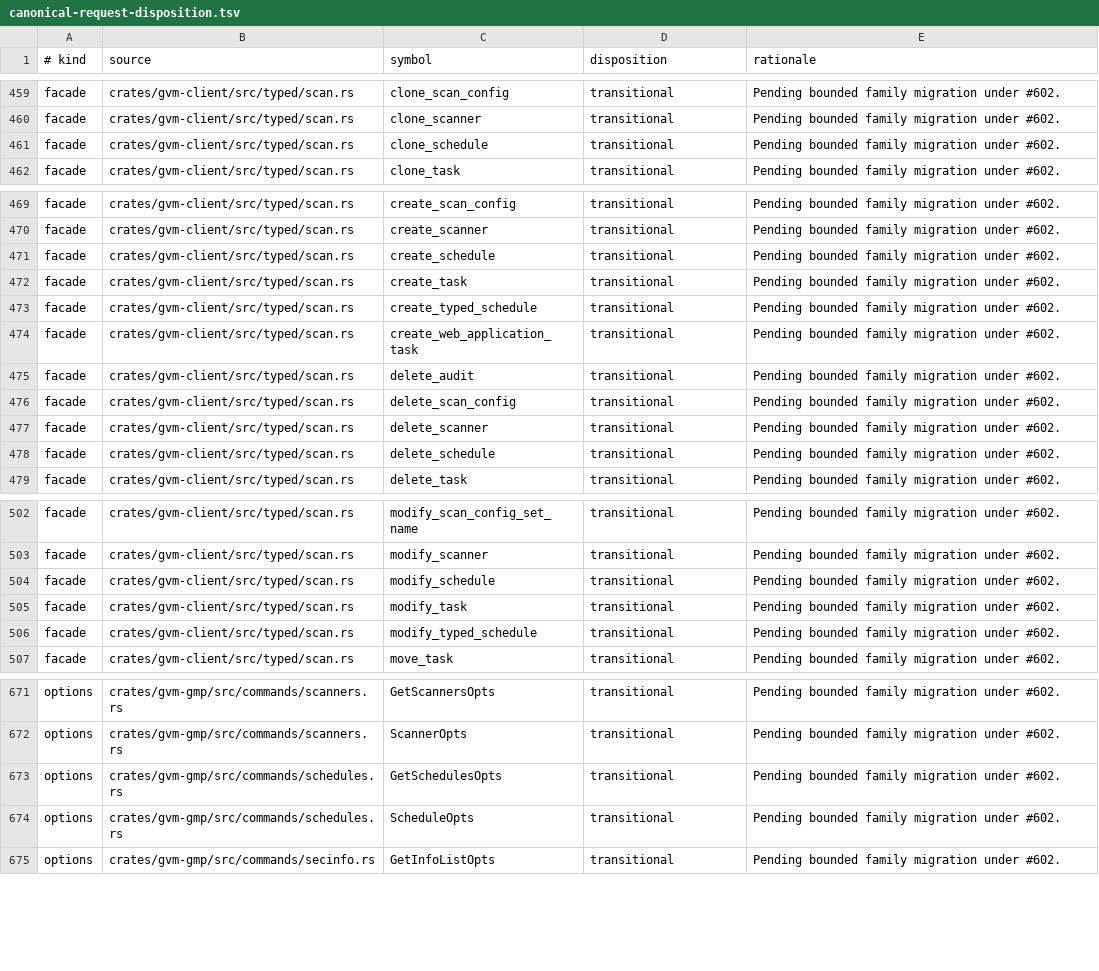
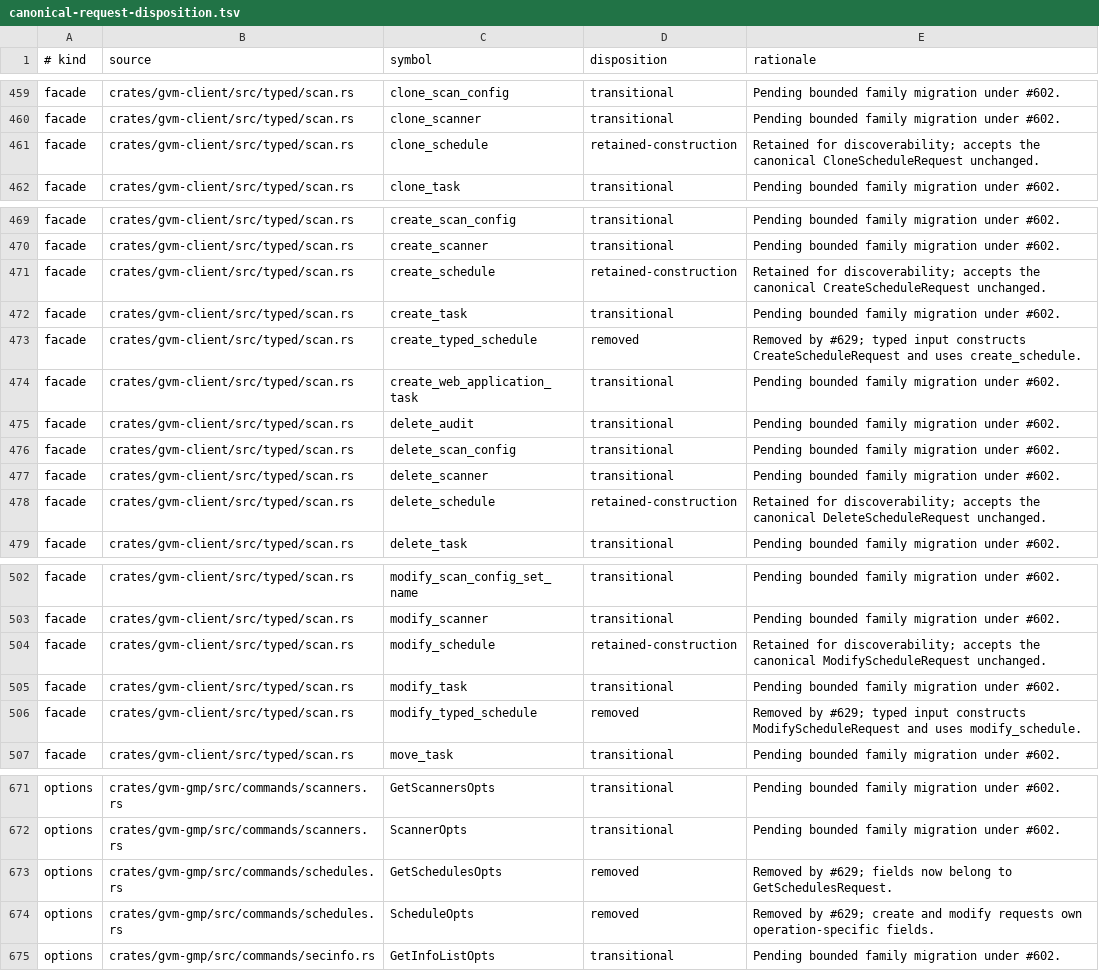
Before and after one commit to greenbone-hive/rust-gvm, a TSV file: docs/canonical-request-disposition.tsv, drawn as a sheet; only a part is shown, gaps mark what is left out; the diff covers the shown part only.

Commit message:
refactor(gmp): make schedule requests canonical (#630)
Replace schedule option bags, free XML builders, and duplicate typed wrappers
with six complete request values. Align create and modify validation with the
pinned gvmd handler, retain typed recurrence construction on the canonical
requests, and cover exact XML plus stateful schedule behavior.

Closes #629

Agent: Thoth
Model: openai/gpt-5.6-sol
Thinking: high
Bot-Owner: @llunved

```diff
--- a/docs/canonical-request-disposition.tsv
+++ b/docs/canonical-request-disposition.tsv
@@ -460,3 +460,3 @@ facade	crates/gvm-client/src/typed/scan.rs	clone_scan_config	transitional	Pendin
 facade	crates/gvm-client/src/typed/scan.rs	clone_scanner	transitional	Pending bounded family migration under #602.
-facade	crates/gvm-client/src/typed/scan.rs	clone_schedule	transitional	Pending bounded family migration under #602.
+facade	crates/gvm-client/src/typed/scan.rs	clone_schedule	retained-construction	Retained for discoverability; accepts the canonical CloneScheduleRequest unchanged.
 facade	crates/gvm-client/src/typed/scan.rs	clone_task	transitional	Pending bounded family migration under #602.
@@ -470,5 +470,5 @@ facade	crates/gvm-client/src/typed/scan.rs	create_scan_config	transitional	Pendi
 facade	crates/gvm-client/src/typed/scan.rs	create_scanner	transitional	Pending bounded family migration under #602.
-facade	crates/gvm-client/src/typed/scan.rs	create_schedule	transitional	Pending bounded family migration under #602.
+facade	crates/gvm-client/src/typed/scan.rs	create_schedule	retained-construction	Retained for discoverability; accepts the canonical CreateScheduleRequest unchanged.
 facade	crates/gvm-client/src/typed/scan.rs	create_task	transitional	Pending bounded family migration under #602.
-facade	crates/gvm-client/src/typed/scan.rs	create_typed_schedule	transitional	Pending bounded family migration under #602.
+facade	crates/gvm-client/src/typed/scan.rs	create_typed_schedule	removed	Removed by #629; typed input constructs CreateScheduleRequest and uses create_schedule.
 facade	crates/gvm-client/src/typed/scan.rs	create_web_application_task	transitional	Pending bounded family migration under #602.
@@ -477,3 +477,3 @@ facade	crates/gvm-client/src/typed/scan.rs	delete_scan_config	transitional	Pendi
 facade	crates/gvm-client/src/typed/scan.rs	delete_scanner	transitional	Pending bounded family migration under #602.
-facade	crates/gvm-client/src/typed/scan.rs	delete_schedule	transitional	Pending bounded family migration under #602.
+facade	crates/gvm-client/src/typed/scan.rs	delete_schedule	retained-construction	Retained for discoverability; accepts the canonical DeleteScheduleRequest unchanged.
 facade	crates/gvm-client/src/typed/scan.rs	delete_task	transitional	Pending bounded family migration under #602.
@@ -503,5 +503,5 @@ facade	crates/gvm-client/src/typed/scan.rs	modify_scan_config_set_name	transitio
 facade	crates/gvm-client/src/typed/scan.rs	modify_scanner	transitional	Pending bounded family migration under #602.
-facade	crates/gvm-client/src/typed/scan.rs	modify_schedule	transitional	Pending bounded family migration under #602.
+facade	crates/gvm-client/src/typed/scan.rs	modify_schedule	retained-construction	Retained for discoverability; accepts the canonical ModifyScheduleRequest unchanged.
 facade	crates/gvm-client/src/typed/scan.rs	modify_task	transitional	Pending bounded family migration under #602.
-facade	crates/gvm-client/src/typed/scan.rs	modify_typed_schedule	transitional	Pending bounded family migration under #602.
+facade	crates/gvm-client/src/typed/scan.rs	modify_typed_schedule	removed	Removed by #629; typed input constructs ModifyScheduleRequest and uses modify_schedule.
 facade	crates/gvm-client/src/typed/scan.rs	move_task	transitional	Pending bounded family migration under #602.
@@ -672,4 +672,4 @@ options	crates/gvm-gmp/src/commands/scanners.rs	GetScannersOpts	transitional	Pen
 options	crates/gvm-gmp/src/commands/scanners.rs	ScannerOpts	transitional	Pending bounded family migration under #602.
-options	crates/gvm-gmp/src/commands/schedules.rs	GetSchedulesOpts	transitional	Pending bounded family migration under #602.
-options	crates/gvm-gmp/src/commands/schedules.rs	ScheduleOpts	transitional	Pending bounded family migration under #602.
+options	crates/gvm-gmp/src/commands/schedules.rs	GetSchedulesOpts	removed	Removed by #629; fields now belong to GetSchedulesRequest.
+options	crates/gvm-gmp/src/commands/schedules.rs	ScheduleOpts	removed	Removed by #629; create and modify requests own operation-specific fields.
 options	crates/gvm-gmp/src/commands/secinfo.rs	GetInfoListOpts	transitional	Pending bounded family migration under #602.
```
Also changed, not shown: 36 edited cells elsewhere in this file, 16 other files.
